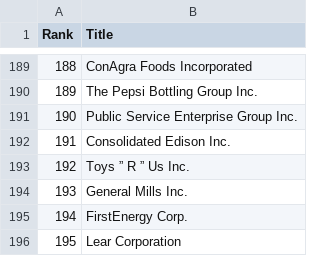
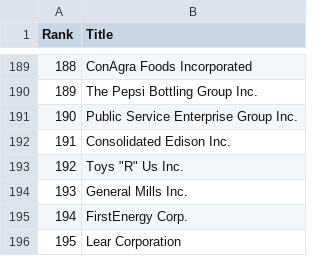
Before and after one commit to lakostov/fortune500, a CSV file: lib/assets/Fortune-500/2009Fortune500.csv, drawn as a sheet; only a part is shown, gaps mark what is left out.

```diff
--- a/lib/assets/Fortune-500/2009Fortune500.csv
+++ b/lib/assets/Fortune-500/2009Fortune500.csv
@@ -192,3 +192,3 @@
 191,Consolidated Edison Inc.
-192,Toys ” R ” Us Inc.
+192,"Toys ""R"" Us Inc."
 193,General Mills Inc.
```
Also changed, not shown: lib/assets/Fortune-500/2008Fortune500.csv, lib/assets/Fortune-500/2010Fortune500.csv, 9 other files.
